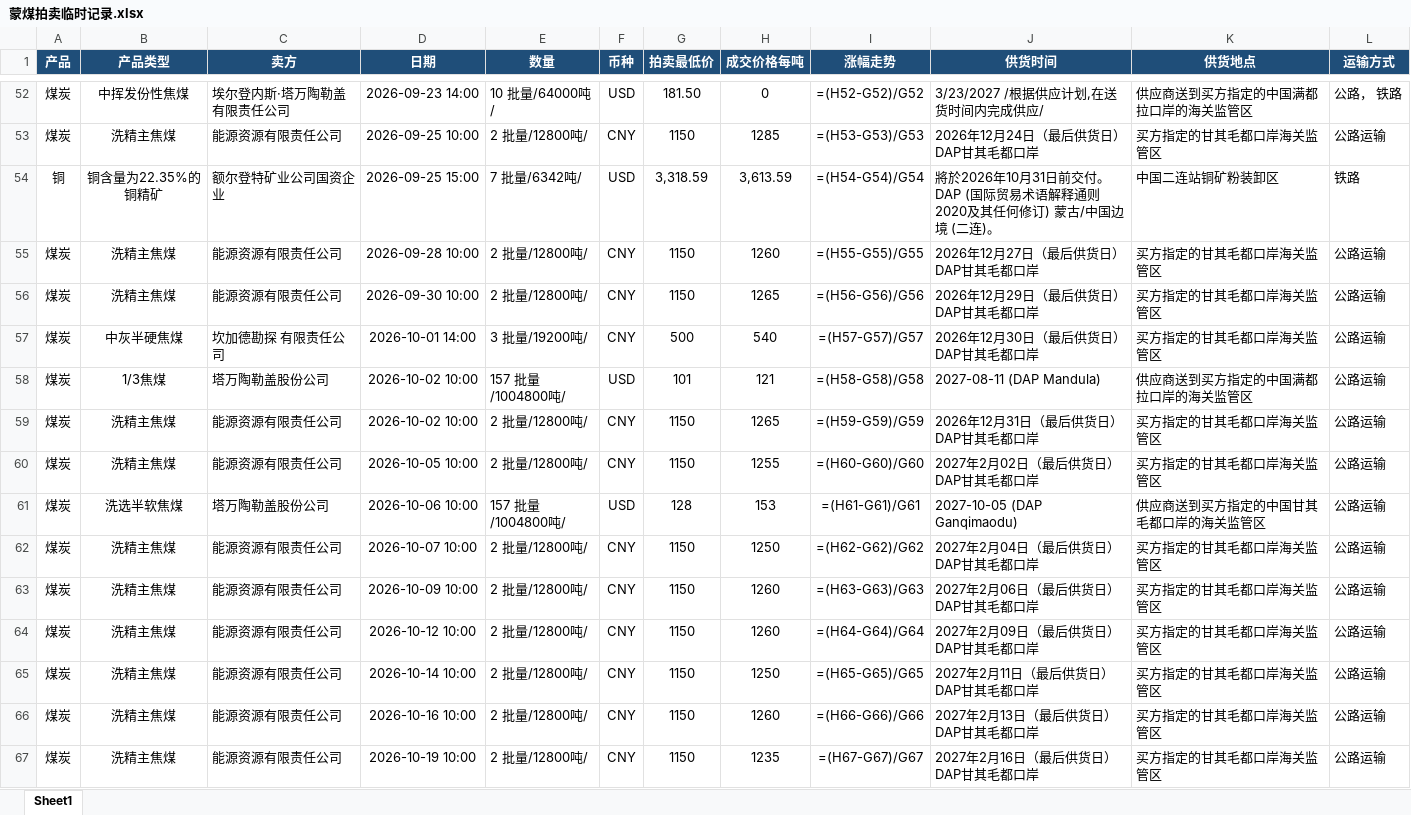
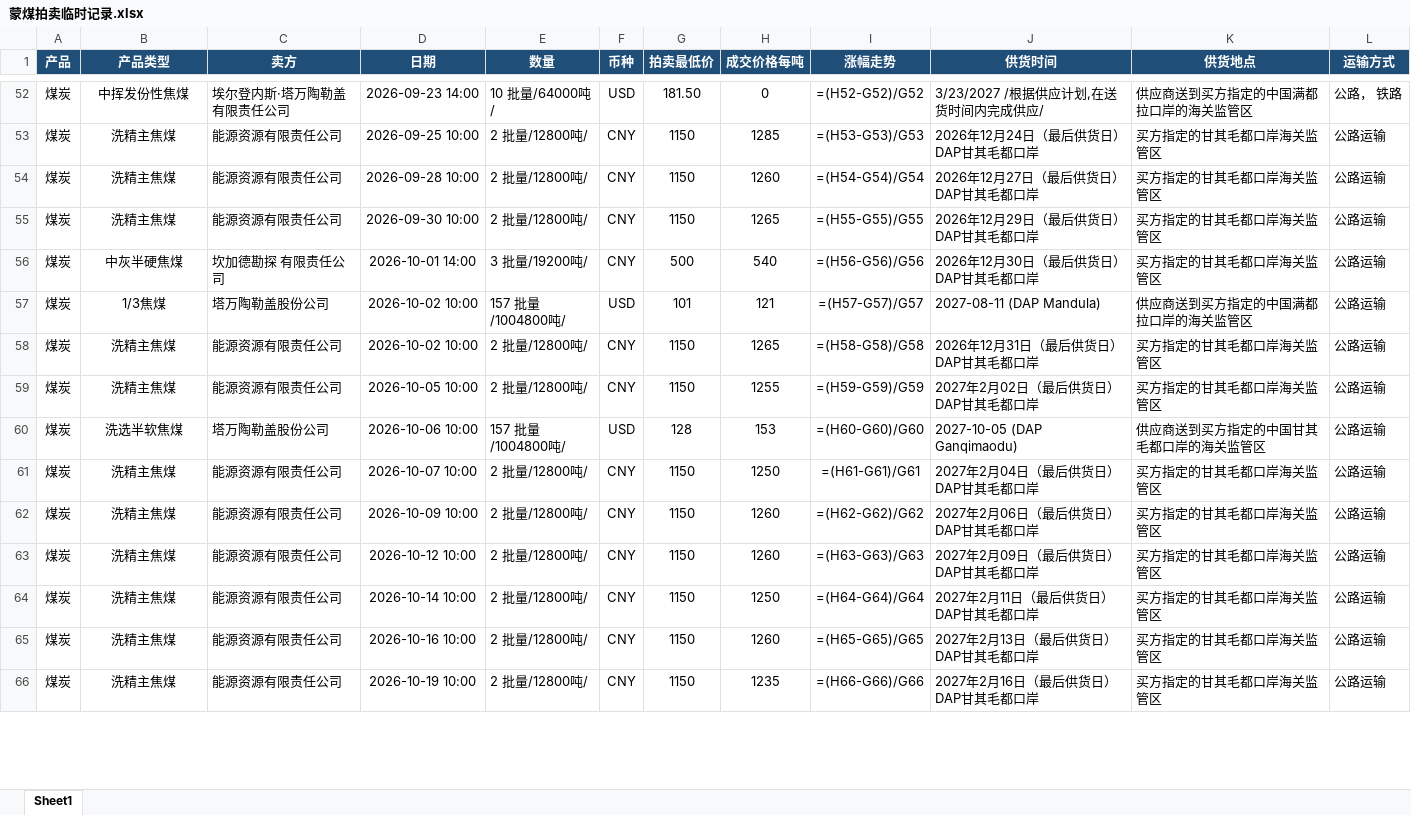
Before and after one commit to qushuxian/mongolian-coal-auction, an Excel workbook: data/蒙煤拍卖临时记录.xlsx, sheet Sheet1, drawn as a sheet; only a part is shown, gaps mark what is left out; values as stored, in another font and other column widths than the file's, no borders; formulas without a stored value are shown as written; removed rows and columns are numbered as before the commit, all else as after; the diff covers the shown part only; the diff names each change by its address in the sheet, - before the commit and + after, or states it on an @@ line.

```diff
--- a/data/蒙煤拍卖临时记录.xlsx (sheet Sheet1)
+++ b/data/蒙煤拍卖临时记录.xlsx (sheet Sheet1)
-row 54: 铜 | 铜含量为22.35%的铜精矿 | 额尔登特矿业公司国资企业 | 2026-09-25 15:00 | 7 批量/6342吨/ | USD | 3,318.59 | 3,613.59 | =(H54-G54)/G54 | 將於2026年10月31日前交付。 DAP (国际贸易术语解释通则2020及其任何修订) 蒙古/中国边境 (二连)。 | 中国二连站铜矿粉装卸区 | 铁路
-I54 (涨幅走势): =(H55-G55)/G55
+I54 (涨幅走势): =(H54-G54)/G54
-I55 (涨幅走势): =(H56-G56)/G56
+I55 (涨幅走势): =(H55-G55)/G55
-I56 (涨幅走势): =(H57-G57)/G57
+I56 (涨幅走势): =(H56-G56)/G56
-I57 (涨幅走势): =(H58-G58)/G58
+I57 (涨幅走势): =(H57-G57)/G57
-I58 (涨幅走势): =(H59-G59)/G59
+I58 (涨幅走势): =(H58-G58)/G58
-I59 (涨幅走势): =(H60-G60)/G60
+I59 (涨幅走势): =(H59-G59)/G59
-I60 (涨幅走势): =(H61-G61)/G61
+I60 (涨幅走势): =(H60-G60)/G60
-I61 (涨幅走势): =(H62-G62)/G62
+I61 (涨幅走势): =(H61-G61)/G61
-I62 (涨幅走势): =(H63-G63)/G63
+I62 (涨幅走势): =(H62-G62)/G62
-I63 (涨幅走势): =(H64-G64)/G64
+I63 (涨幅走势): =(H63-G63)/G63
-I64 (涨幅走势): =(H65-G65)/G65
+I64 (涨幅走势): =(H64-G64)/G64
-I65 (涨幅走势): =(H66-G66)/G66
+I65 (涨幅走势): =(H65-G65)/G65
-I66 (涨幅走势): =(H67-G67)/G67
+I66 (涨幅走势): =(H66-G66)/G66
```
Also changed, not shown: 4 removed rows and 43 edited cells elsewhere in this sheet, 7 other files.
